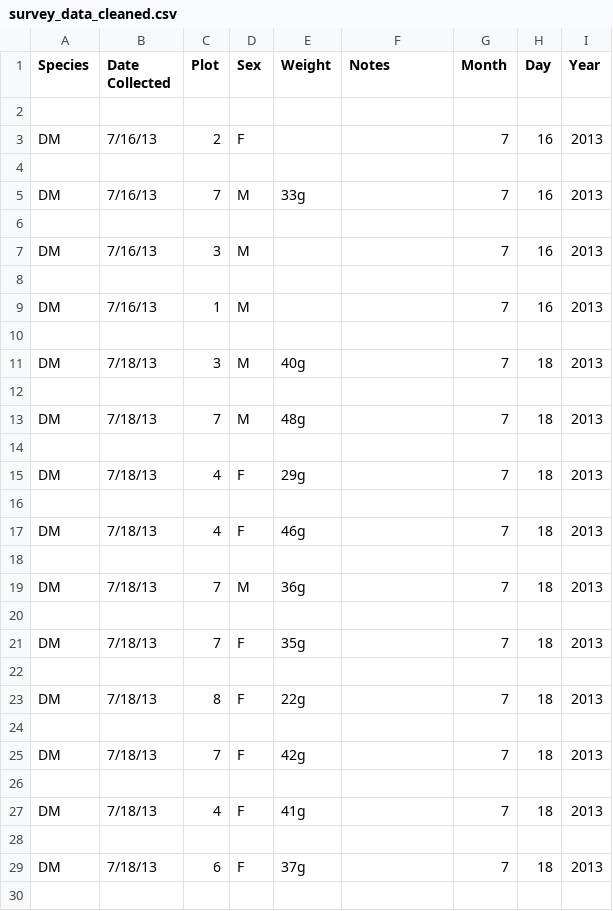
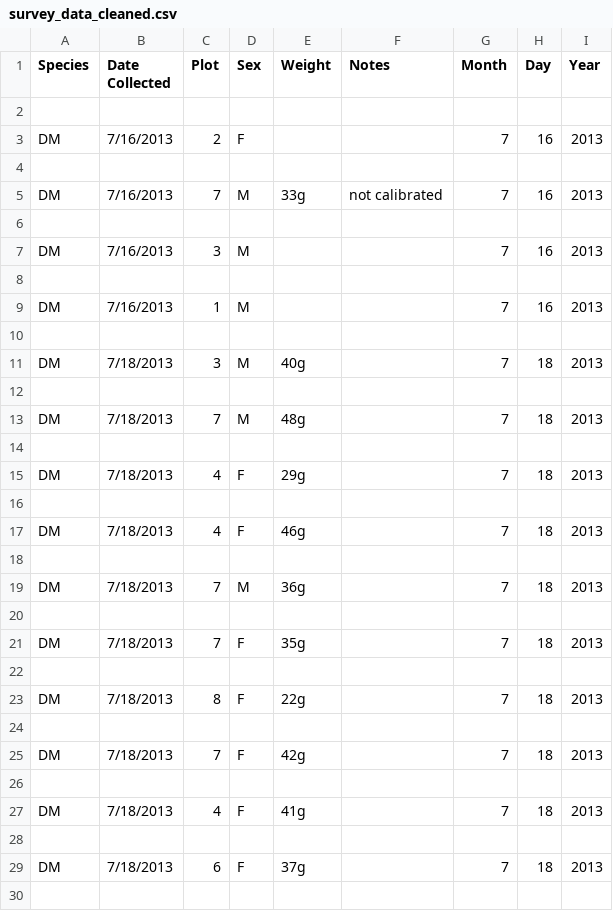
Before and after one commit to LincolnCathedral/survey_data, a CSV file: survey_data_cleaned.csv, drawn as a sheet; only a part is shown; the diff covers the shown part only.

Commit message:
Modified file with weirdness
Oops

```diff
--- a/survey_data_cleaned.csv
+++ b/survey_data_cleaned.csv
@@ -3 +3 @@ Species,Date Collected,Plot,Sex,Weight,Notes,Month,Day,Year
-DM,7/16/13,2,F,,,7,16,2013
+DM,7/16/2013,2,F,,,7,16,2013
@@ -5 +5 @@ DM,7/16/13,2,F,,,7,16,2013
-DM,7/16/13,7,M,33g,,7,16,2013
+DM,7/16/2013,7,M,33g,not calibrated,7,16,2013
@@ -7 +7 @@ DM,7/16/13,7,M,33g,,7,16,2013
-DM,7/16/13,3,M,,,7,16,2013
+DM,7/16/2013,3,M,,,7,16,2013
@@ -9 +9 @@ DM,7/16/13,3,M,,,7,16,2013
-DM,7/16/13,1,M,,,7,16,2013
+DM,7/16/2013,1,M,,,7,16,2013
@@ -11 +11 @@ DM,7/16/13,1,M,,,7,16,2013
-DM,7/18/13,3,M,40g,,7,18,2013
+DM,7/18/2013,3,M,40g,,7,18,2013
@@ -13 +13 @@ DM,7/18/13,3,M,40g,,7,18,2013
-DM,7/18/13,7,M,48g,,7,18,2013
+DM,7/18/2013,7,M,48g,,7,18,2013
@@ -15 +15 @@ DM,7/18/13,7,M,48g,,7,18,2013
-DM,7/18/13,4,F,29g,,7,18,2013
+DM,7/18/2013,4,F,29g,,7,18,2013
@@ -17 +17 @@ DM,7/18/13,4,F,29g,,7,18,2013
-DM,7/18/13,4,F,46g,,7,18,2013
+DM,7/18/2013,4,F,46g,,7,18,2013
@@ -19 +19 @@ DM,7/18/13,4,F,46g,,7,18,2013
-DM,7/18/13,7,M,36g,,7,18,2013
+DM,7/18/2013,7,M,36g,,7,18,2013
@@ -21 +21 @@ DM,7/18/13,7,M,36g,,7,18,2013
-DM,7/18/13,7,F,35g,,7,18,2013
+DM,7/18/2013,7,F,35g,,7,18,2013
@@ -23 +23 @@ DM,7/18/13,7,F,35g,,7,18,2013
-DM,7/18/13,8,F,22g,,7,18,2013
+DM,7/18/2013,8,F,22g,,7,18,2013
@@ -25 +25 @@ DM,7/18/13,8,F,22g,,7,18,2013
-DM,7/18/13,7,F,42g,,7,18,2013
+DM,7/18/2013,7,F,42g,,7,18,2013
@@ -27 +27 @@ DM,7/18/13,7,F,42g,,7,18,2013
-DM,7/18/13,4,F,41g,,7,18,2013
+DM,7/18/2013,4,F,41g,,7,18,2013
@@ -29 +29 @@ DM,7/18/13,4,F,41g,,7,18,2013
-DM,7/18/13,6,F,37g,,7,18,2013
+DM,7/18/2013,6,F,37g,,7,18,2013
```
Also changed, not shown: 64 edited cells elsewhere in this file.
